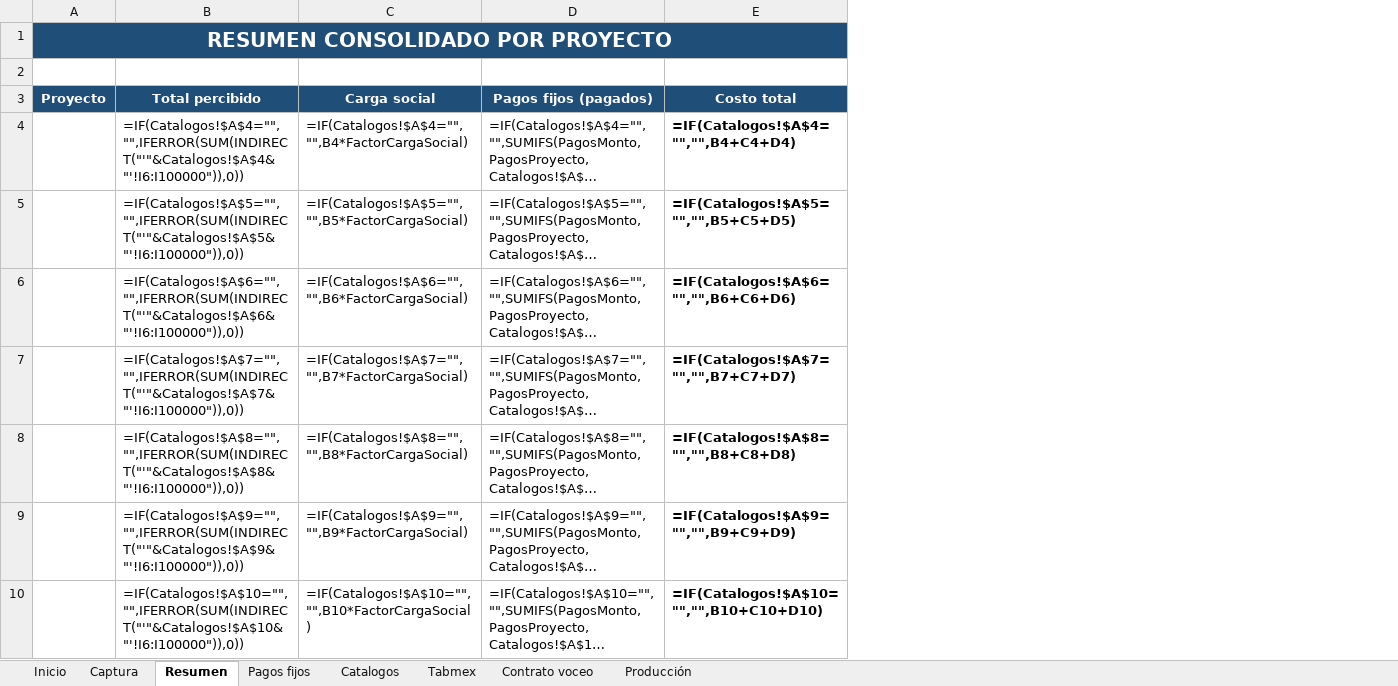
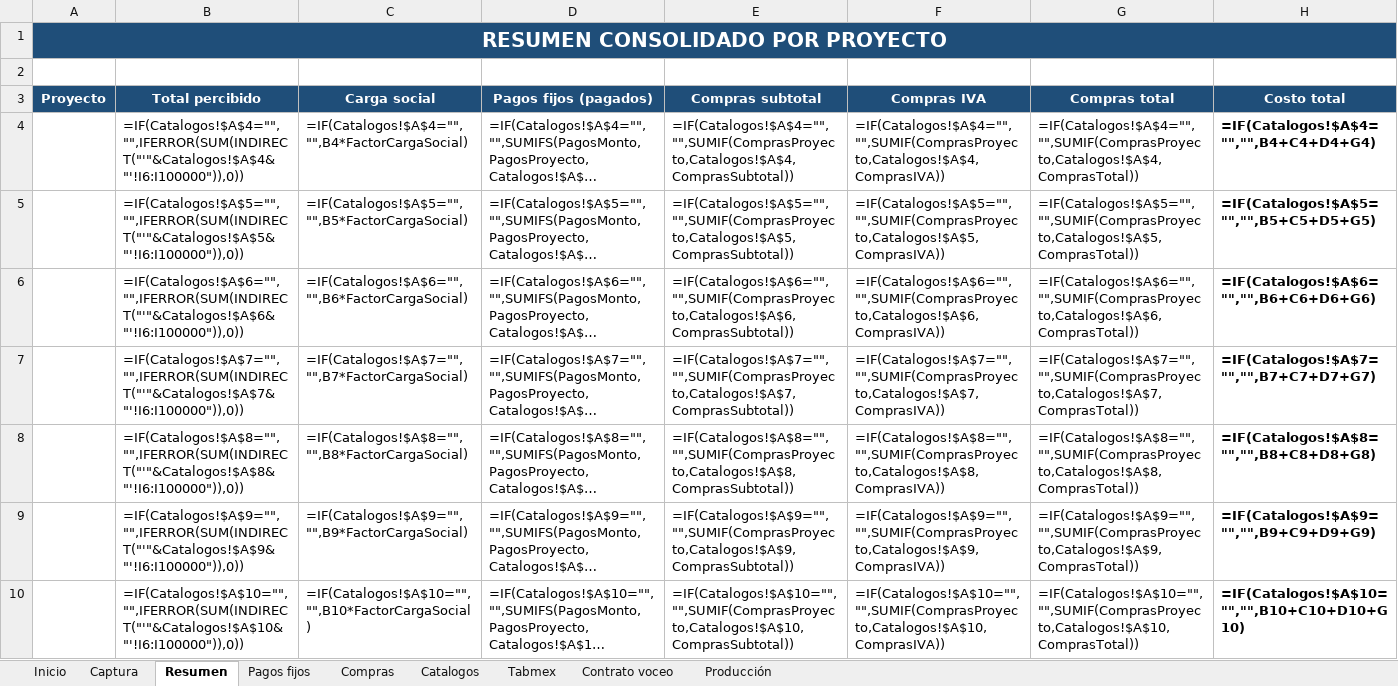
Before and after one commit to comercializadoraisv-cpu/Costos-Tabmex, an Excel workbook: Nomina_por_proyecto.xlsm, sheet Resumen, drawn as a sheet; only a part is shown; long unchanged cells end in …; values as stored, in another font and other column widths than the file's, no borders; formulas without a stored value are shown as written; addresses are those after the commit; the diff covers the shown part only; the diff names each change by its address in the sheet, - before the commit and + after, or states it on an @@ line.

```diff
--- a/Nomina_por_proyecto.xlsm (sheet Resumen)
+++ b/Nomina_por_proyecto.xlsm (sheet Resumen)
+sheet tab: Compras
+column E (Compras subtotal), rows 4-10: =IF(Catalogos!$A$4="","",SUMIF(ComprasProyecto,Catalogos!$A$4,ComprasSubtotal)) | =IF(Catalogos!$A$5="","",SUMIF(ComprasProyecto,Catalogos!$A$5,ComprasSubtotal)) | =IF(Catalogos!$A$6="","",SUMIF(ComprasProyecto,Catalogos!$A$6,ComprasSubtotal)) | =IF(Catalogos!$A$7="","",SUMIF(ComprasProyecto,Catalogos!$A$7,ComprasSubtotal)) | =IF(Catalogos!$A$8="","",SUMIF(ComprasProyecto,Catalogos!$A$8,ComprasSubtotal)) | =IF(Catalogos!$A$9="","",SUMIF(ComprasProyecto,Catalogos!$A$9,ComprasSubtotal)) | =IF(Catalogos!$A$10="","",SUMIF(ComprasProyecto,Catalogos!$A$10,ComprasSubtotal))
+column F (Compras IVA), rows 4-10: =IF(Catalogos!$A$4="","",SUMIF(ComprasProyecto,Catalogos!$A$4,ComprasIVA)) | =IF(Catalogos!$A$5="","",SUMIF(ComprasProyecto,Catalogos!$A$5,ComprasIVA)) | =IF(Catalogos!$A$6="","",SUMIF(ComprasProyecto,Catalogos!$A$6,ComprasIVA)) | =IF(Catalogos!$A$7="","",SUMIF(ComprasProyecto,Catalogos!$A$7,ComprasIVA)) | =IF(Catalogos!$A$8="","",SUMIF(ComprasProyecto,Catalogos!$A$8,ComprasIVA)) | =IF(Catalogos!$A$9="","",SUMIF(ComprasProyecto,Catalogos!$A$9,ComprasIVA)) | =IF(Catalogos!$A$10="","",SUMIF(ComprasProyecto,Catalogos!$A$10,ComprasIVA))
+column G (Compras total), rows 4-10: =IF(Catalogos!$A$4="","",SUMIF(ComprasProyecto,Catalogos!$A$4,ComprasTotal)) | =IF(Catalogos!$A$5="","",SUMIF(ComprasProyecto,Catalogos!$A$5,ComprasTotal)) | =IF(Catalogos!$A$6="","",SUMIF(ComprasProyecto,Catalogos!$A$6,ComprasTotal)) | =IF(Catalogos!$A$7="","",SUMIF(ComprasProyecto,Catalogos!$A$7,ComprasTotal)) | =IF(Catalogos!$A$8="","",SUMIF(ComprasProyecto,Catalogos!$A$8,ComprasTotal)) | =IF(Catalogos!$A$9="","",SUMIF(ComprasProyecto,Catalogos!$A$9,ComprasTotal)) | =IF(Catalogos!$A$10="","",SUMIF(ComprasProyecto,Catalogos!$A$10,ComprasTotal))
-H4 (Costo total): =IF(Catalogos!$A$4="","",B4+C4+D4)
+H4 (Costo total): =IF(Catalogos!$A$4="","",B4+C4+D4+G4)
-H5 (Costo total): =IF(Catalogos!$A$5="","",B5+C5+D5)
+H5 (Costo total): =IF(Catalogos!$A$5="","",B5+C5+D5+G5)
-H6 (Costo total): =IF(Catalogos!$A$6="","",B6+C6+D6)
+H6 (Costo total): =IF(Catalogos!$A$6="","",B6+C6+D6+G6)
-H7 (Costo total): =IF(Catalogos!$A$7="","",B7+C7+D7)
+H7 (Costo total): =IF(Catalogos!$A$7="","",B7+C7+D7+G7)
-H8 (Costo total): =IF(Catalogos!$A$8="","",B8+C8+D8)
+H8 (Costo total): =IF(Catalogos!$A$8="","",B8+C8+D8+G8)
-H9 (Costo total): =IF(Catalogos!$A$9="","",B9+C9+D9)
+H9 (Costo total): =IF(Catalogos!$A$9="","",B9+C9+D9+G9)
-H10 (Costo total): =IF(Catalogos!$A$10="","",B10+C10+D10)
+H10 (Costo total): =IF(Catalogos!$A$10="","",B10+C10+D10+G10)
```
Also changed, not shown: 44 edited cells elsewhere in this sheet, 2 other files.
